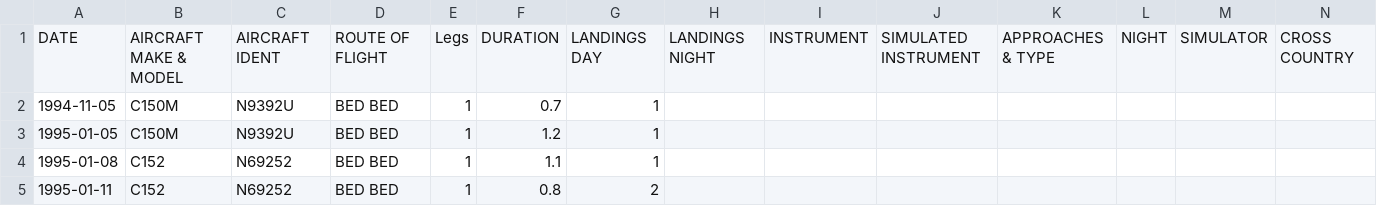
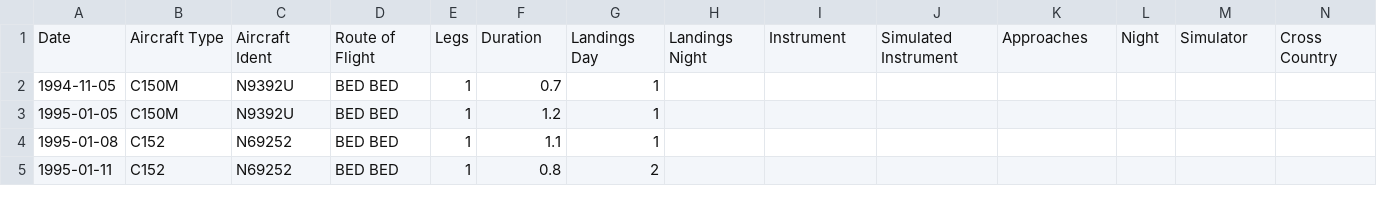
Before and after one commit to oodsway/logsum, a CSV file: logsum_demo.csv, drawn as a sheet; only a part is shown; removed rows and columns are numbered as before the commit, all else as after; rows hold the shown columns only; the diff names each change by its address in the sheet, - before the commit and + after, or states it on an @@ line.

```diff
--- a/logsum_demo.csv
+++ b/logsum_demo.csv
-row 1: DATE | AIRCRAFT MAKE & MODEL | AIRCRAFT IDENT | ROUTE OF FLIGHT | Legs | DURATION | LANDINGS DAY | LANDINGS NIGHT | INSTRUMENT | SIMULATED INSTRUMENT | APPROACHES & TYPE | NIGHT | SIMULATOR | CROSS COUNTRY
+row 1: Date | Aircraft Type | Aircraft Ident | Route of Flight | Legs | Duration | Landings Day | Landings Night | Instrument | Simulated Instrument | Approaches | Night | Simulator | Cross Country
```
Also changed, not shown: 1 other file.
